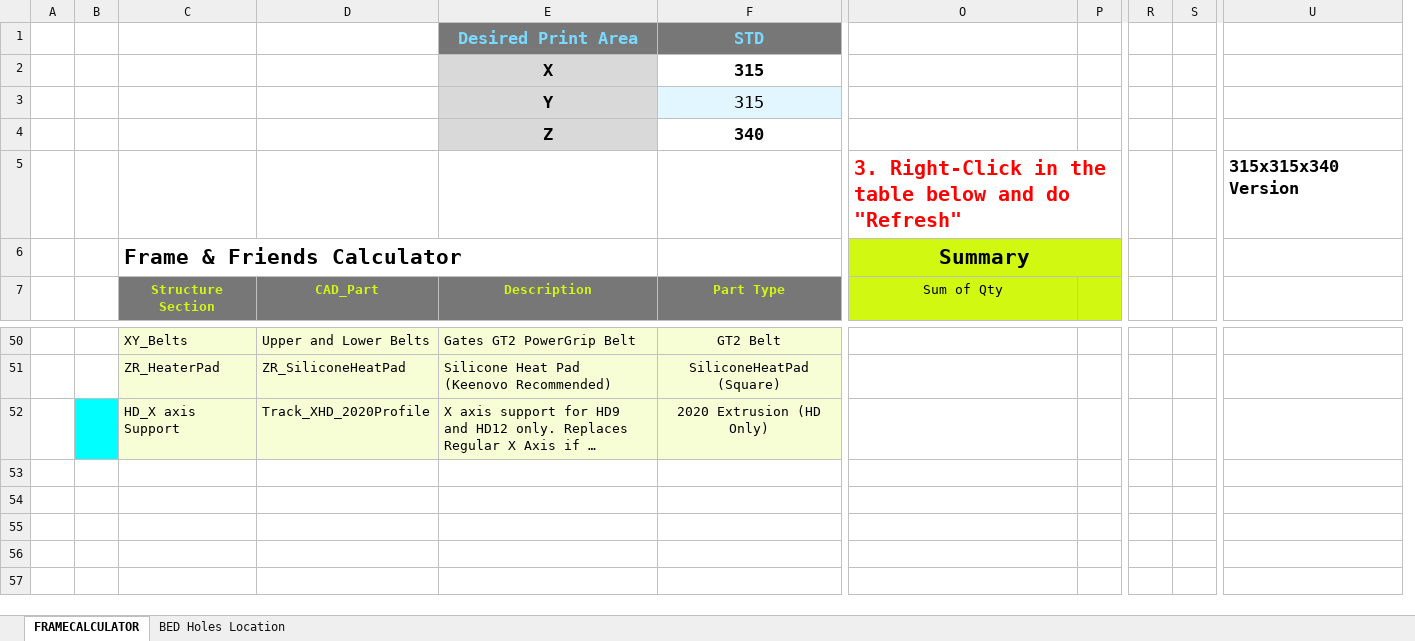
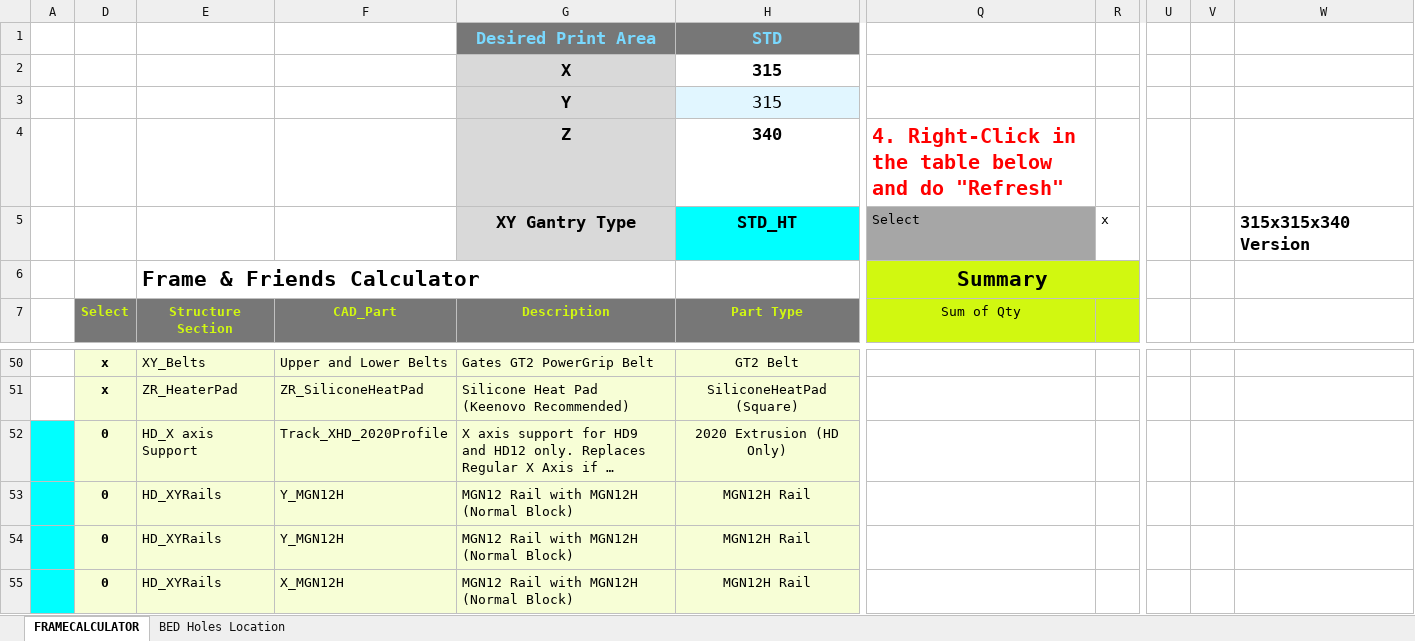
Before and after one commit to MirageC79/HevORT, an Excel workbook: FrameCalculator.xlsx, sheet FRAMECALCULATOR, drawn as a sheet; only a part is shown, gaps mark what is left out; long unchanged cells end in …; values as stored, in another font and other column widths than the file's, no borders; charts and pictures and conditional formats not drawn; removed rows and columns are numbered as before the commit, all else as after; rows hold the shown columns only; the diff covers the shown part only; the diff names each change by its address in the sheet, - before the commit and + after, or states it on an @@ line.

Commit message:
FrameCalculator modified to integrate HD components

```diff
--- a/FrameCalculator.xlsx (sheet FRAMECALCULATOR)
+++ b/FrameCalculator.xlsx (sheet FRAMECALCULATOR)
@@ column B hidden, empty @@
+column D, row 7: Select; rows 50-52: x | x | 0
-column R, empty
-column S, empty
+column U, empty
+column V, empty
-Q4: (empty)
+Q4: 4. Right-Click in the table below and do "Refresh"
-row 5:  |  |  |  |  |  | 3. Right-Click in the table below and do "Refresh" |  |  |  | 315x315x340 Version
+row 5:  |  |  |  | XY Gantry Type | STD_HT | Select | x |  |  | 315x315x340 Version
-A52 fill: none
+A52 fill: #00FFFF
+row 53:  | 0 | HD_XYRails | Y_MGN12H | MGN12 Rail with MGN12H (Normal Block) | MGN12H Rail
+row 54:  | 0 | HD_XYRails | Y_MGN12H | MGN12 Rail with MGN12H (Normal Block) | MGN12H Rail
+row 55:  | 0 | HD_XYRails | X_MGN12H | MGN12 Rail with MGN12H (Normal Block) | MGN12H Rail
```
Also changed, not shown: 9 edited cells, cell formats and merged cells elsewhere in this sheet, formulas that keep their value, hidden cells, charts or pictures, 1 other file.
